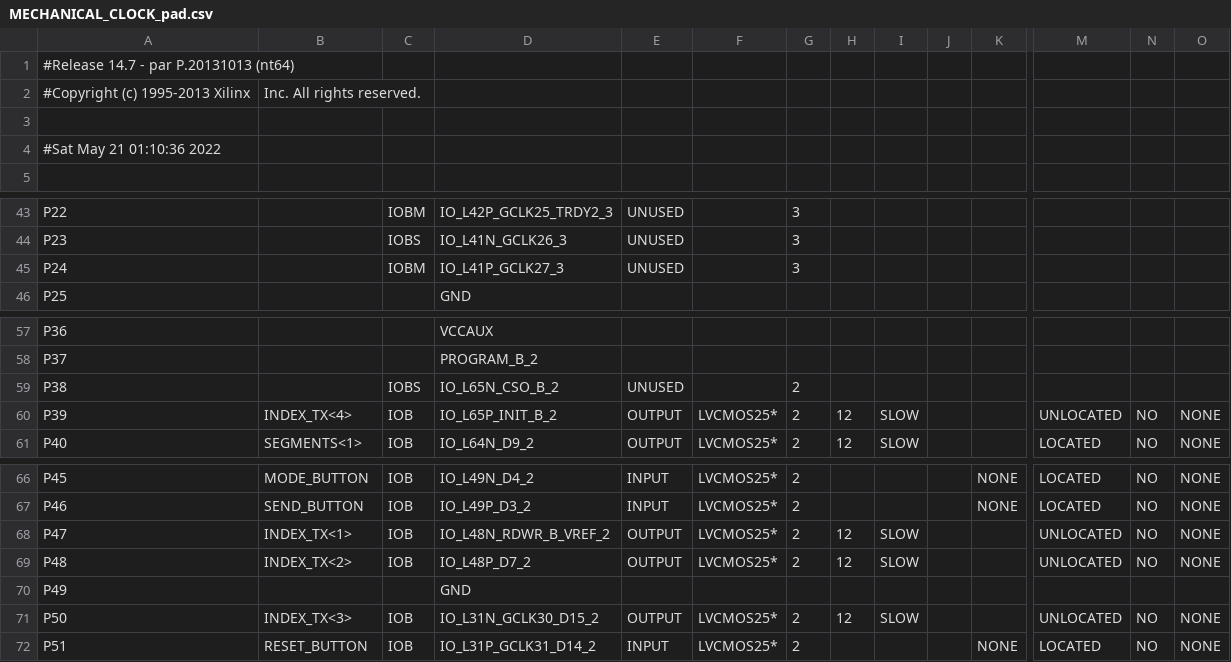
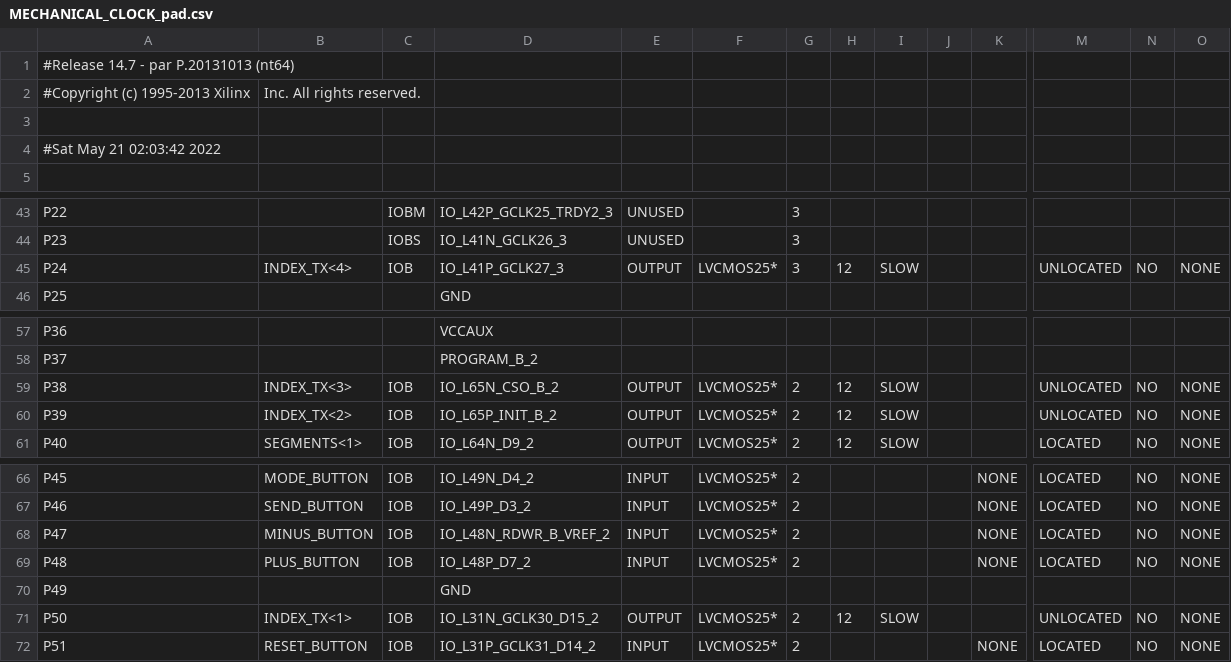
Before and after one commit to HARDWARE-GROUPWORK/MechanicalClock-FPGA-Assignment, a CSV file: Mechanical_clock/MECHANICAL_CLOCK_pad.csv, drawn as a sheet; only a part is shown, gaps mark what is left out; the diff names each change by its address in the sheet, - before the commit and + after, or states it on an @@ line.

Commit message:
finish edit clock (for minute and second) -> change to hour minute and connect with uart

```diff
--- a/Mechanical_clock/MECHANICAL_CLOCK_pad.csv
+++ b/Mechanical_clock/MECHANICAL_CLOCK_pad.csv
-A4: #Sat May 21 01:10:36 2022
+A4: #Sat May 21 02:03:42 2022
-B45: (empty)
+B45: INDEX_TX<4>
-C45: IOBM
+C45: IOB
-E45: UNUSED
+E45: OUTPUT
-F45: (empty)
+F45: LVCMOS25*
-H45: (empty)
+H45: 12
-I45: (empty)
+I45: SLOW
-M45: (empty)
+M45: UNLOCATED
-N45: (empty)
+N45: NO
-O45: (empty)
+O45: NONE
-B59: (empty)
+B59: INDEX_TX<3>
-C59: IOBS
+C59: IOB
-E59: UNUSED
+E59: OUTPUT
-F59: (empty)
+F59: LVCMOS25*
-H59: (empty)
+H59: 12
-I59: (empty)
+I59: SLOW
-M59: (empty)
+M59: UNLOCATED
-N59: (empty)
+N59: NO
-O59: (empty)
+O59: NONE
-B60: INDEX_TX<4>
+B60: INDEX_TX<2>
-B68: INDEX_TX<1>
+B68: MINUS_BUTTON
-E68:E69: OUTPUT
+E68:E69: INPUT
-H68:H69: 12
+H68:H69: (empty)
-I68:I69: SLOW
+I68:I69: (empty)
-K68:K69: (empty)
+K68:K69: NONE
-M68:M69: UNLOCATED
+M68:M69: LOCATED
-B69: INDEX_TX<2>
+B69: PLUS_BUTTON
-B71: INDEX_TX<3>
+B71: INDEX_TX<1>
```
Also changed, not shown: 46 other files.
